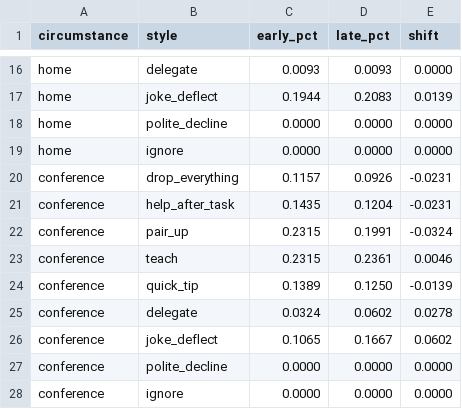
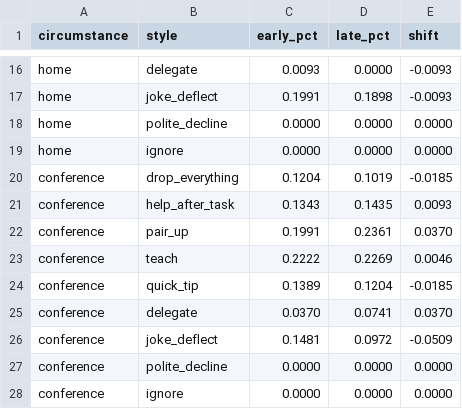
Before and after one commit to ZahraD-a/Vesna-pro-Mask, a CSV file: results/latest/style_shift.csv, drawn as a sheet; only a part is shown, gaps mark what is left out; the diff covers the shown part only; the diff names each change by its address in the sheet, - before the commit and + after, or states it on an @@ line.

```diff
--- a/results/latest/style_shift.csv
+++ b/results/latest/style_shift.csv
-D16 (late_pct): 0.0093
+D16 (late_pct): 0.0000
-E16 (shift): 0.0000
+E16 (shift): -0.0093
-C17 (early_pct): 0.1944
+C17 (early_pct): 0.1991
-D17 (late_pct): 0.2083
+D17 (late_pct): 0.1898
-E17 (shift): 0.0139
+E17 (shift): -0.0093
-C20 (early_pct): 0.1157
+C20 (early_pct): 0.1204
-D20 (late_pct): 0.0926
+D20 (late_pct): 0.1019
-E20 (shift): -0.0231
+E20 (shift): -0.0185
-C21 (early_pct): 0.1435
+C21 (early_pct): 0.1343
-D21 (late_pct): 0.1204
+D21 (late_pct): 0.1435
-E21 (shift): -0.0231
+E21 (shift): 0.0093
-C22 (early_pct): 0.2315
+C22 (early_pct): 0.1991
-D22 (late_pct): 0.1991
+D22 (late_pct): 0.2361
-E22 (shift): -0.0324
+E22 (shift): 0.0370
-C23 (early_pct): 0.2315
+C23 (early_pct): 0.2222
-D23 (late_pct): 0.2361
+D23 (late_pct): 0.2269
-D24 (late_pct): 0.1250
+D24 (late_pct): 0.1204
-E24 (shift): -0.0139
+E24 (shift): -0.0185
-C25 (early_pct): 0.0324
+C25 (early_pct): 0.0370
-D25 (late_pct): 0.0602
+D25 (late_pct): 0.0741
-E25 (shift): 0.0278
+E25 (shift): 0.0370
-C26 (early_pct): 0.1065
+C26 (early_pct): 0.1481
-D26 (late_pct): 0.1667
+D26 (late_pct): 0.0972
-E26 (shift): 0.0602
+E26 (shift): -0.0509
```
Also changed, not shown: 31 edited cells elsewhere in this file, results/latest/episode_log.csv, results/latest/mask_trajectory.csv, 28 other files.
